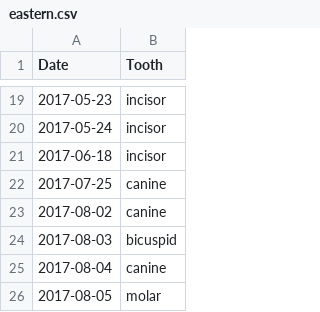
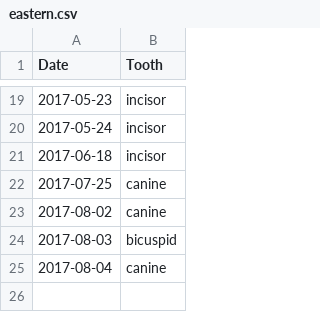
Before and after one commit to fatema-nagy/iti, a CSV file: data/eastern.csv, drawn as a sheet; only a part is shown, gaps mark what is left out.

Commit message:
new

```diff
--- a/data/eastern.csv
+++ b/data/eastern.csv
@@ -25,2 +25 @@ Date,Tooth
 2017-08-04,canine
-2017-08-05,molar
```
